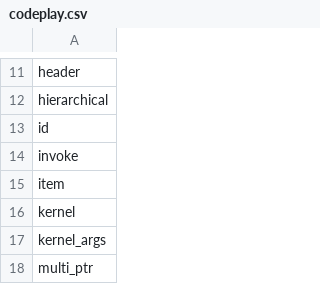
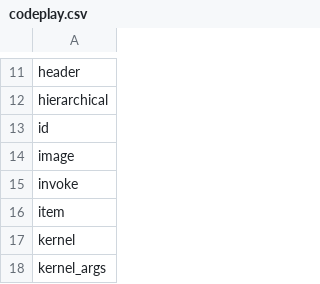
Before and after one commit to KhronosGroup/SYCL-CTS, a CSV file: conformance_filters/codeplay.csv, drawn as a sheet; only a part is shown, gaps mark what is left out; the shorter side is filled out with more unchanged rows.

Commit message:
Issue #60: Add missing image tests
1. Added header guard to `image_common.h`
2. Switched to using `get_id` in `image_common.h`
3. Return a vector from `get_image_host`
4. Check `get_mutex_ptr` and `get_context`
5. Check image enum classes
6. Check `set_write_back` with default argument
7. Check `set_final_data`
8. Check `get_access`
9. Check constructors with default property list
10. Multiply pitch by element size
11. Added `const void*` constructor checks
12. Scope temporary images
13. Don't use host pointer as a property if not available
14. Check writing to an image using using an expected value
15. Assign instead of construct when checking assignment
16. Added `image` to Codeplay filter

```diff
--- a/conformance_filters/codeplay.csv
+++ b/conformance_filters/codeplay.csv
@@ -13,2 +13,3 @@ hierarchical
 id
+image
 invoke
```
Also changed, not shown: 3 other files.
